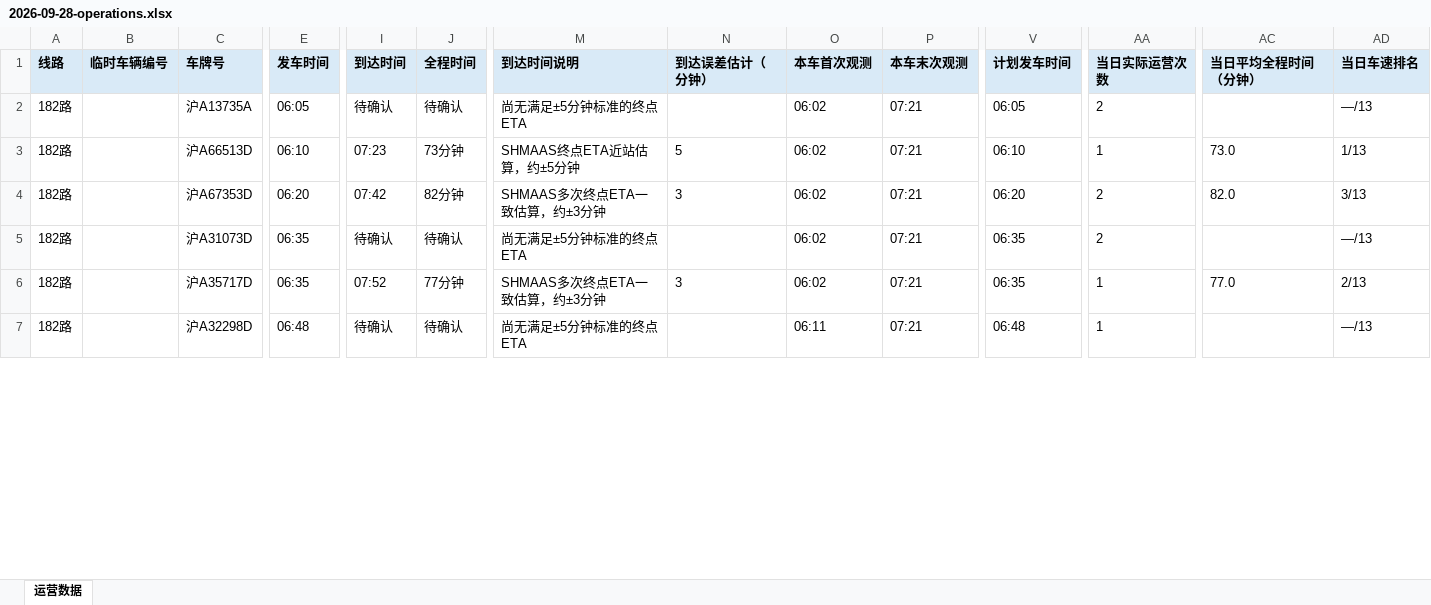
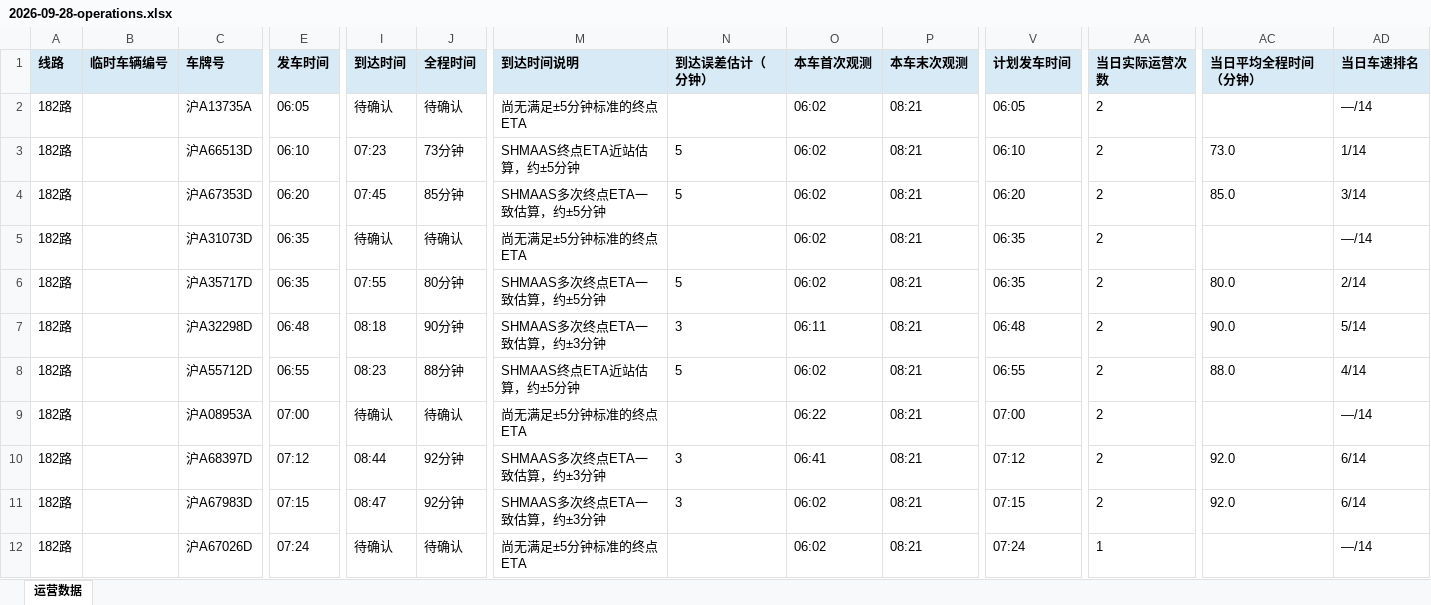
Before and after one commit to lilyQ-stack/shanghai-bus-operations, an Excel workbook: data/export/2026-09-28-operations.xlsx, sheet 运营数据, drawn as a sheet; only a part is shown, gaps mark what is left out; values as stored, in another font and other column widths than the file's, no borders; addresses are those after the commit; rows hold the shown columns only; the diff covers the shown part only; the diff names each change by its address in the sheet, - before the commit and + after, or states it on an @@ line.

```diff
--- a/data/export/2026-09-28-operations.xlsx (sheet 运营数据)
+++ b/data/export/2026-09-28-operations.xlsx (sheet 运营数据)
-P2:P6 (本车末次观测): 07:21
+P2:P6 (本车末次观测): 08:21
-AD2 (当日车速排名): —/13
+AD2 (当日车速排名): —/14
-AA3 (当日实际运营次数): 1
+AA3 (当日实际运营次数): 2
-AD3 (当日车速排名): 1/13
+AD3 (当日车速排名): 1/14
-I4 (到达时间): 07:42
+I4 (到达时间): 07:45
-J4 (全程时间): 82分钟
+J4 (全程时间): 85分钟
-M4 (到达时间说明): SHMAAS多次终点ETA一致估算，约±3分钟
+M4 (到达时间说明): SHMAAS多次终点ETA一致估算，约±5分钟
-N4 (到达误差估计（分钟）): 3
+N4 (到达误差估计（分钟）): 5
-AC4 (当日平均全程时间（分钟）): 82.0
+AC4 (当日平均全程时间（分钟）): 85.0
-AD4 (当日车速排名): 3/13
+AD4 (当日车速排名): 3/14
-AD5 (当日车速排名): —/13
+AD5 (当日车速排名): —/14
-I6 (到达时间): 07:52
+I6 (到达时间): 07:55
-J6 (全程时间): 77分钟
+J6 (全程时间): 80分钟
-M6 (到达时间说明): SHMAAS多次终点ETA一致估算，约±3分钟
+M6 (到达时间说明): SHMAAS多次终点ETA一致估算，约±5分钟
-N6 (到达误差估计（分钟）): 3
+N6 (到达误差估计（分钟）): 5
-AA6 (当日实际运营次数): 1
+AA6 (当日实际运营次数): 2
-AC6 (当日平均全程时间（分钟）): 77.0
+AC6 (当日平均全程时间（分钟）): 80.0
-AD6 (当日车速排名): 2/13
+AD6 (当日车速排名): 2/14
+row 7: 182路 |  | 沪A32298D | 06:48 | 08:18 | 90分钟 | SHMAAS多次终点ETA一致估算，约±3分钟 | 3 | 06:11 | 08:21 | 06:48 | 2 | 90.0 | 5/14
+row 8: 182路 |  | 沪A55712D | 06:55 | 08:23 | 88分钟 | SHMAAS终点ETA近站估算，约±5分钟 | 5 | 06:02 | 08:21 | 06:55 | 2 | 88.0 | 4/14
+row 9: 182路 |  | 沪A08953A | 07:00 | 待确认 | 待确认 | 尚无满足±5分钟标准的终点ETA |  | 06:22 | 08:21 | 07:00 | 2 |  | —/14
+row 10: 182路 |  | 沪A68397D | 07:12 | 08:44 | 92分钟 | SHMAAS多次终点ETA一致估算，约±3分钟 | 3 | 06:41 | 08:21 | 07:12 | 2 | 92.0 | 6/14
+row 11: 182路 |  | 沪A67983D | 07:15 | 08:47 | 92分钟 | SHMAAS多次终点ETA一致估算，约±3分钟 | 3 | 06:02 | 08:21 | 07:15 | 2 | 92.0 | 6/14
-C12 (车牌号): 沪A32298D
+C12 (车牌号): 沪A67026D
-E12 (发车时间): 06:48
+E12 (发车时间): 07:24
-O12 (本车首次观测): 06:11
+O12 (本车首次观测): 06:02
-P12 (本车末次观测): 07:21
+P12 (本车末次观测): 08:21
-V12 (计划发车时间): 06:48
+V12 (计划发车时间): 07:24
-AD12 (当日车速排名): —/13
+AD12 (当日车速排名): —/14
```
Also changed, not shown: 22 added rows and 252 edited cells elsewhere in this sheet, data/export/2026-09-28-182路.xlsx, data/export/2026-09-28-浦东35路.xlsx, 7 other files.
